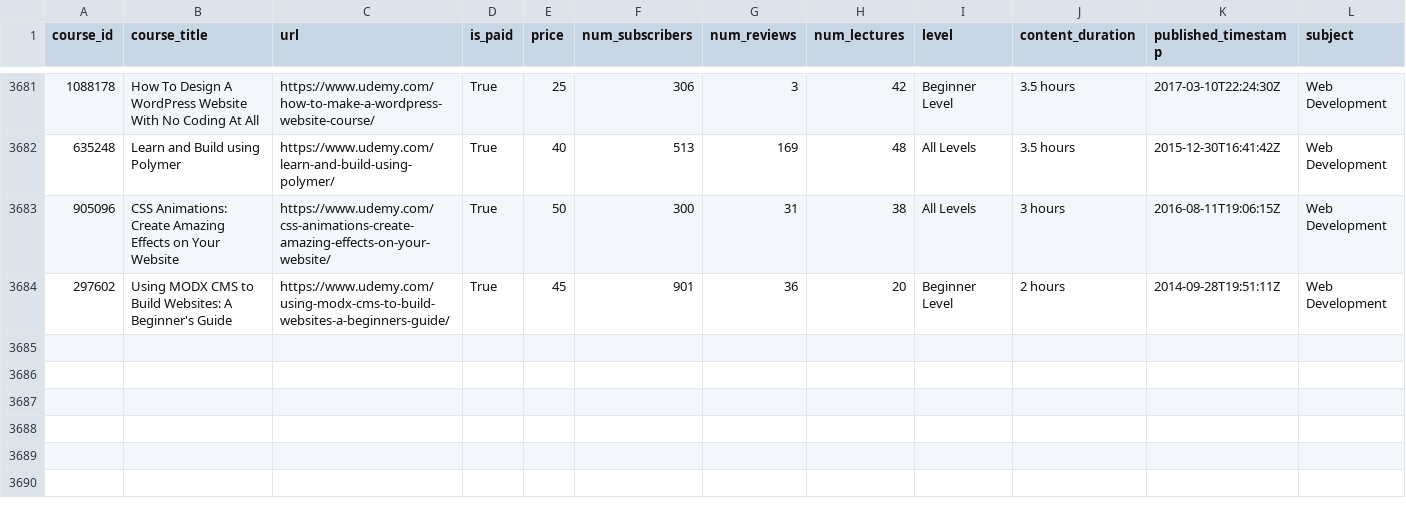
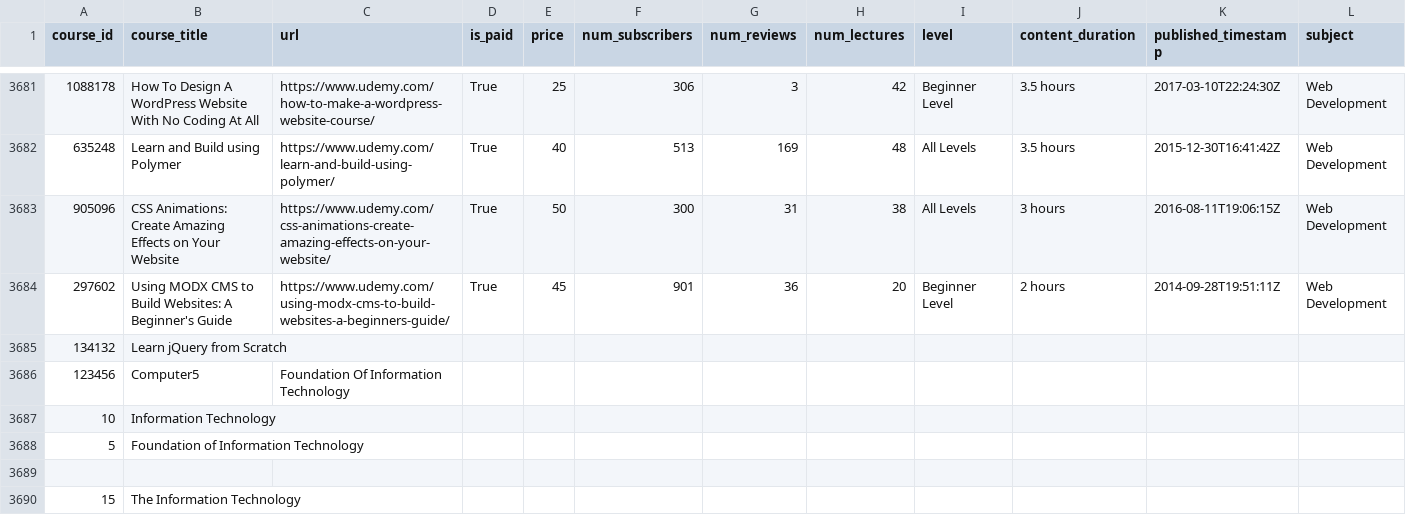
Before and after one commit to Aayushbasnet/Course-Recommendation-System-, a CSV file: data/udemy_courses.csv, drawn as a sheet; only a part is shown, gaps mark what is left out; the diff names each change by its address in the sheet, - before the commit and + after, or states it on an @@ line.

Commit message:
course recommendation system completed and api added

```diff
--- a/data/udemy_courses.csv
+++ b/data/udemy_courses.csv
+row 3685: 134132 | Learn jQuery from Scratch
+row 3686: 123456 | Computer5 | Foundation Of Information Technology
+row 3687: 10 | Information Technology
+row 3688: 5 | Foundation of Information Technology
+row 3689: (empty)
+row 3690: 15 | The Information Technology
```
Also changed, not shown: 5 other files.
